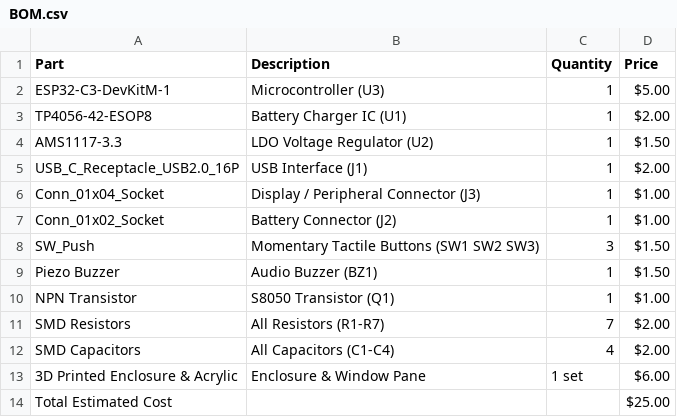
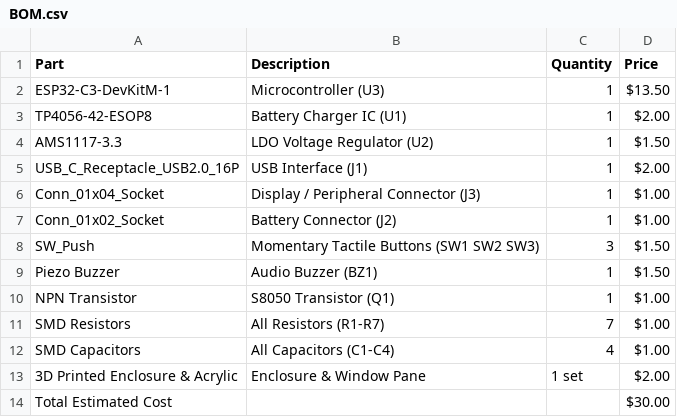
Before and after one commit to RockingRidz/SkyChain, a CSV file: BOM.csv, drawn as a sheet.

Commit message:
Update prices and total cost in BOM.csv

```diff
--- a/BOM.csv
+++ b/BOM.csv
@@ -1,3 +1,3 @@
 Part,Description,Quantity,Price
-ESP32-C3-DevKitM-1,Microcontroller (U3),1,$5.00
+ESP32-C3-DevKitM-1,Microcontroller (U3),1,$13.50
 TP4056-42-ESOP8,Battery Charger IC (U1),1,$2.00
@@ -10,5 +10,5 @@ Piezo Buzzer,Audio Buzzer (BZ1),1,$1.50
 NPN Transistor,S8050 Transistor (Q1),1,$1.00
-SMD Resistors,All Resistors (R1-R7),7,$2.00
-SMD Capacitors,All Capacitors (C1-C4),4,$2.00
-3D Printed Enclosure & Acrylic,Enclosure & Window Pane,1 set,$6.00
-Total Estimated Cost,,,$25.00
+SMD Resistors,All Resistors (R1-R7),7,$1.00
+SMD Capacitors,All Capacitors (C1-C4),4,$1.00
+3D Printed Enclosure & Acrylic,Enclosure & Window Pane,1 set,$2.00
+Total Estimated Cost,,,$30.00
```
